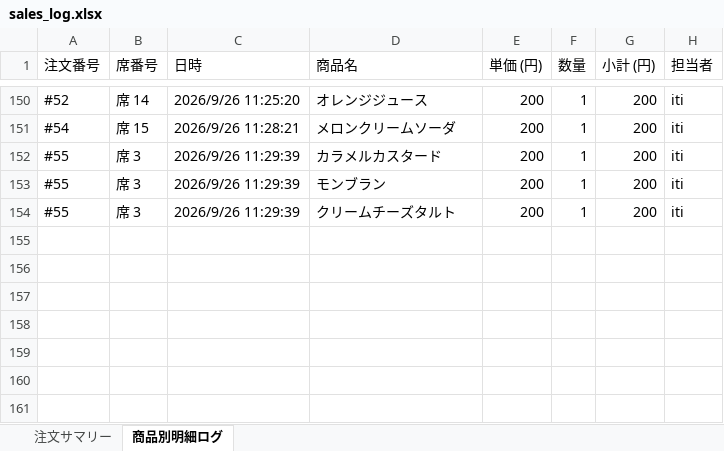
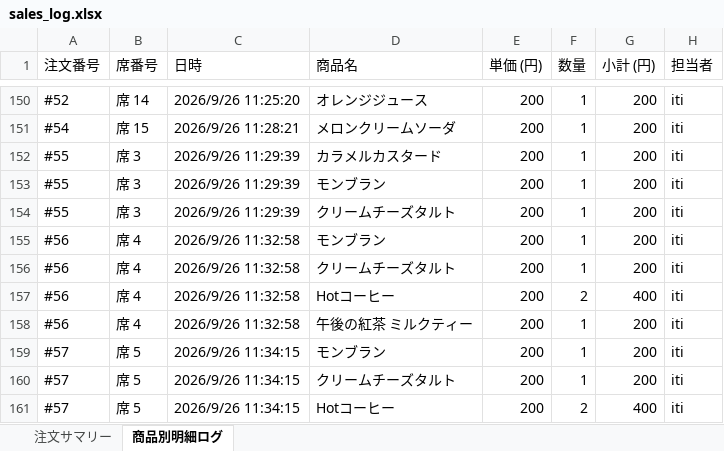
Before and after one commit to issei-desu/olive, an Excel workbook: sales_log.xlsx, sheet 商品別明細ログ, drawn as a sheet; only a part is shown, gaps mark what is left out; values as stored, in another font and other column widths than the file's, no borders; the diff names each change by its address in the sheet, - before the commit and + after, or states it on an @@ line.

Commit message:
Auto-sync sales log to Excel via POS

```diff
--- a/sales_log.xlsx (sheet 商品別明細ログ)
+++ b/sales_log.xlsx (sheet 商品別明細ログ)
+row 155: #56 | 席 4 | 2026/9/26 11:32:58 | モンブラン | 200 | 1 | 200 | iti
+row 156: #56 | 席 4 | 2026/9/26 11:32:58 | クリームチーズタルト | 200 | 1 | 200 | iti
+row 157: #56 | 席 4 | 2026/9/26 11:32:58 | Hotコーヒー | 200 | 2 | 400 | iti
+row 158: #56 | 席 4 | 2026/9/26 11:32:58 | 午後の紅茶 ミルクティー | 200 | 1 | 200 | iti
+row 159: #57 | 席 5 | 2026/9/26 11:34:15 | モンブラン | 200 | 1 | 200 | iti
+row 160: #57 | 席 5 | 2026/9/26 11:34:15 | クリームチーズタルト | 200 | 1 | 200 | iti
+row 161: #57 | 席 5 | 2026/9/26 11:34:15 | Hotコーヒー | 200 | 2 | 400 | iti
```
Also changed, not shown: sheet 注文サマリー.
